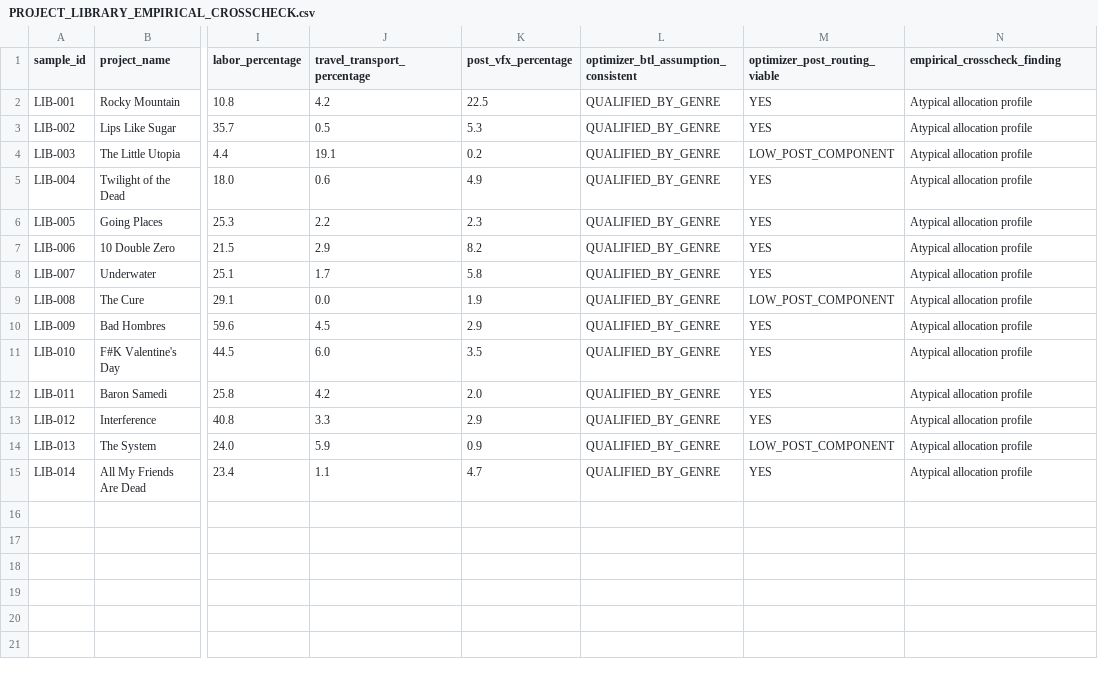
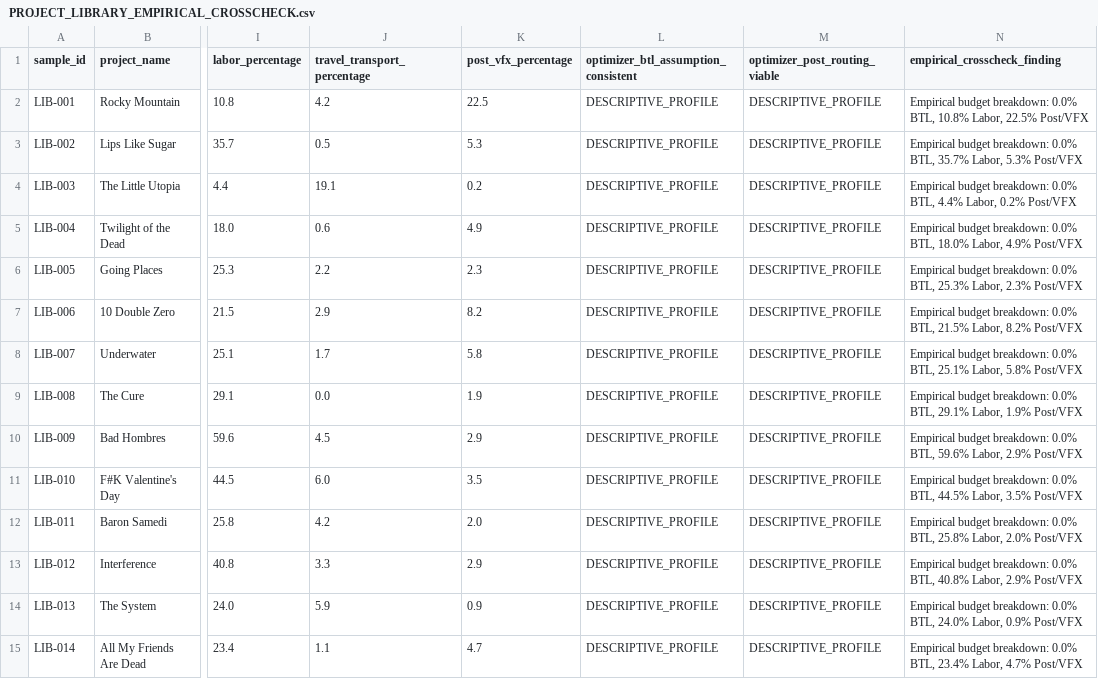
Before and after one commit to surajgohill-oss/Frametax, a CSV file: frametax2/docs/validation/exhaustive_optimizer_audit/PROJECT_LIBRARY_EMPIRICAL_CROSSCHECK.csv, drawn as a sheet; only a part is shown, gaps mark what is left out; the diff names each change by its address in the sheet, - before the commit and + after, or states it on an @@ line.

```diff
--- a/frametax2/docs/validation/exhaustive_optimizer_audit/PROJECT_LIBRARY_EMPIRICAL_CROSSCHECK.csv
+++ b/frametax2/docs/validation/exhaustive_optimizer_audit/PROJECT_LIBRARY_EMPIRICAL_CROSSCHECK.csv
-L2:L15: QUALIFIED_BY_GENRE
+L2:L15: DESCRIPTIVE_PROFILE
-M2:M3 (optimizer_post_routing_viable): YES
+M2:M3 (optimizer_post_routing_viable): DESCRIPTIVE_PROFILE
-N2 (empirical_crosscheck_finding): Atypical allocation profile
+N2 (empirical_crosscheck_finding): Empirical budget breakdown: 0.0% BTL, 10.8% Labor, 22.5% Post/VFX
-N3 (empirical_crosscheck_finding): Atypical allocation profile
+N3 (empirical_crosscheck_finding): Empirical budget breakdown: 0.0% BTL, 35.7% Labor, 5.3% Post/VFX
-M4 (optimizer_post_routing_viable): LOW_POST_COMPONENT
+M4 (optimizer_post_routing_viable): DESCRIPTIVE_PROFILE
-N4 (empirical_crosscheck_finding): Atypical allocation profile
+N4 (empirical_crosscheck_finding): Empirical budget breakdown: 0.0% BTL, 4.4% Labor, 0.2% Post/VFX
-M5:M8 (optimizer_post_routing_viable): YES
+M5:M8 (optimizer_post_routing_viable): DESCRIPTIVE_PROFILE
-N5 (empirical_crosscheck_finding): Atypical allocation profile
+N5 (empirical_crosscheck_finding): Empirical budget breakdown: 0.0% BTL, 18.0% Labor, 4.9% Post/VFX
-N6 (empirical_crosscheck_finding): Atypical allocation profile
+N6 (empirical_crosscheck_finding): Empirical budget breakdown: 0.0% BTL, 25.3% Labor, 2.3% Post/VFX
-N7 (empirical_crosscheck_finding): Atypical allocation profile
+N7 (empirical_crosscheck_finding): Empirical budget breakdown: 0.0% BTL, 21.5% Labor, 8.2% Post/VFX
-N8 (empirical_crosscheck_finding): Atypical allocation profile
+N8 (empirical_crosscheck_finding): Empirical budget breakdown: 0.0% BTL, 25.1% Labor, 5.8% Post/VFX
-M9 (optimizer_post_routing_viable): LOW_POST_COMPONENT
+M9 (optimizer_post_routing_viable): DESCRIPTIVE_PROFILE
-N9 (empirical_crosscheck_finding): Atypical allocation profile
+N9 (empirical_crosscheck_finding): Empirical budget breakdown: 0.0% BTL, 29.1% Labor, 1.9% Post/VFX
-M10:M13 (optimizer_post_routing_viable): YES
+M10:M13 (optimizer_post_routing_viable): DESCRIPTIVE_PROFILE
-N10 (empirical_crosscheck_finding): Atypical allocation profile
+N10 (empirical_crosscheck_finding): Empirical budget breakdown: 0.0% BTL, 59.6% Labor, 2.9% Post/VFX
-N11 (empirical_crosscheck_finding): Atypical allocation profile
+N11 (empirical_crosscheck_finding): Empirical budget breakdown: 0.0% BTL, 44.5% Labor, 3.5% Post/VFX
-N12 (empirical_crosscheck_finding): Atypical allocation profile
+N12 (empirical_crosscheck_finding): Empirical budget breakdown: 0.0% BTL, 25.8% Labor, 2.0% Post/VFX
-N13 (empirical_crosscheck_finding): Atypical allocation profile
+N13 (empirical_crosscheck_finding): Empirical budget breakdown: 0.0% BTL, 40.8% Labor, 2.9% Post/VFX
-M14 (optimizer_post_routing_viable): LOW_POST_COMPONENT
+M14 (optimizer_post_routing_viable): DESCRIPTIVE_PROFILE
-N14 (empirical_crosscheck_finding): Atypical allocation profile
+N14 (empirical_crosscheck_finding): Empirical budget breakdown: 0.0% BTL, 24.0% Labor, 0.9% Post/VFX
-M15 (optimizer_post_routing_viable): YES
+M15 (optimizer_post_routing_viable): DESCRIPTIVE_PROFILE
-N15 (empirical_crosscheck_finding): Atypical allocation profile
+N15 (empirical_crosscheck_finding): Empirical budget breakdown: 0.0% BTL, 23.4% Labor, 4.7% Post/VFX
```
Also changed, not shown: frametax2/docs/validation/exhaustive_optimizer_audit/CANDIDATE_COMPLETENESS_AND_DOMINANCE.csv, frametax2/docs/validation/exhaustive_optimizer_audit/PROGRAM_AVAILABILITY_AND_OPTIMIZATION_PATH.csv, 9 other files.
